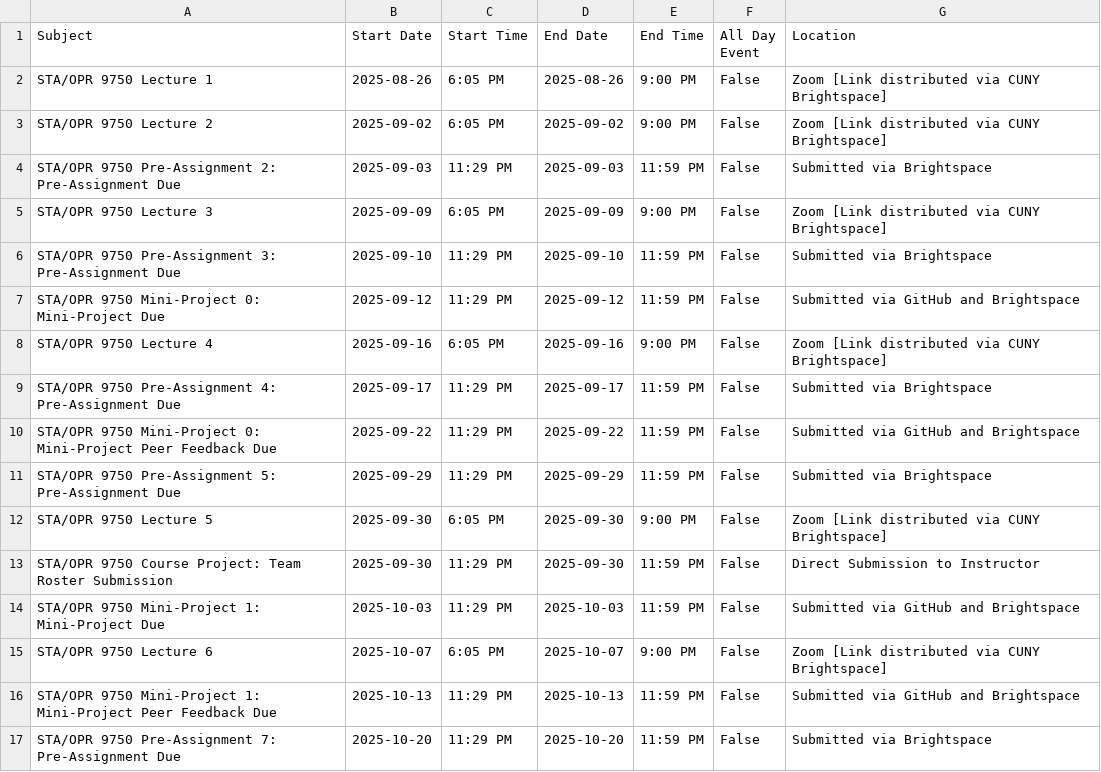
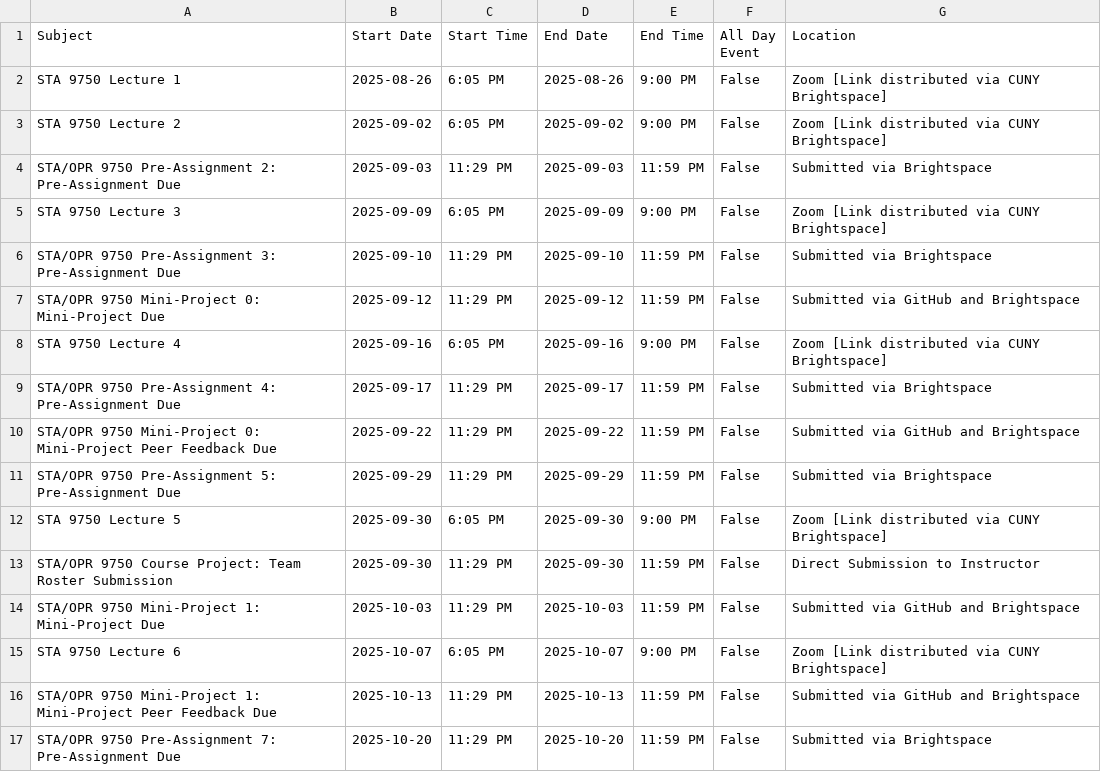
Before and after one commit to michaelweylandt/STA9750, a CSV file: docs/key_dates_students_gcal_tuesday.csv, drawn as a sheet; only a part is shown; the diff covers the shown part only.

```diff
--- a/docs/key_dates_students_gcal_tuesday.csv
+++ b/docs/key_dates_students_gcal_tuesday.csv
@@ -1,9 +1,9 @@
 Subject,Start Date,Start Time,End Date,End Time,All Day Event,Location
-STA/OPR 9750 Lecture 1,2025-08-26,6:05 PM,2025-08-26,9:00 PM,False,Zoom [Link distributed via CUNY Brightspace]
-STA/OPR 9750 Lecture 2,2025-09-02,6:05 PM,2025-09-02,9:00 PM,False,Zoom [Link distributed via CUNY Brightspace]
+STA 9750 Lecture 1,2025-08-26,6:05 PM,2025-08-26,9:00 PM,False,Zoom [Link distributed via CUNY Brightspace]
+STA 9750 Lecture 2,2025-09-02,6:05 PM,2025-09-02,9:00 PM,False,Zoom [Link distributed via CUNY Brightspace]
 STA/OPR 9750 Pre-Assignment 2: Pre-Assignment Due,2025-09-03,11:29 PM,2025-09-03,11:59 PM,False,Submitted via Brightspace
-STA/OPR 9750 Lecture 3,2025-09-09,6:05 PM,2025-09-09,9:00 PM,False,Zoom [Link distributed via CUNY Brightspace]
+STA 9750 Lecture 3,2025-09-09,6:05 PM,2025-09-09,9:00 PM,False,Zoom [Link distributed via CUNY Brightspace]
 STA/OPR 9750 Pre-Assignment 3: Pre-Assignment Due,2025-09-10,11:29 PM,2025-09-10,11:59 PM,False,Submitted via Brightspace
 STA/OPR 9750 Mini-Project 0: Mini-Project Due,2025-09-12,11:29 PM,2025-09-12,11:59 PM,False,Submitted via GitHub and Brightspace
-STA/OPR 9750 Lecture 4,2025-09-16,6:05 PM,2025-09-16,9:00 PM,False,Zoom [Link distributed via CUNY Brightspace]
+STA 9750 Lecture 4,2025-09-16,6:05 PM,2025-09-16,9:00 PM,False,Zoom [Link distributed via CUNY Brightspace]
 STA/OPR 9750 Pre-Assignment 4: Pre-Assignment Due,2025-09-17,11:29 PM,2025-09-17,11:59 PM,False,Submitted via Brightspace
@@ -11,6 +11,6 @@ STA/OPR 9750 Mini-Project 0: Mini-Project Peer Feedback Due,2025-09-22,11:29 PM,
 STA/OPR 9750 Pre-Assignment 5: Pre-Assignment Due,2025-09-29,11:29 PM,2025-09-29,11:59 PM,False,Submitted via Brightspace
-STA/OPR 9750 Lecture 5,2025-09-30,6:05 PM,2025-09-30,9:00 PM,False,Zoom [Link distributed via CUNY Brightspace]
+STA 9750 Lecture 5,2025-09-30,6:05 PM,2025-09-30,9:00 PM,False,Zoom [Link distributed via CUNY Brightspace]
 STA/OPR 9750 Course Project: Team Roster Submission,2025-09-30,11:29 PM,2025-09-30,11:59 PM,False,Direct Submission to Instructor
 STA/OPR 9750 Mini-Project 1: Mini-Project Due,2025-10-03,11:29 PM,2025-10-03,11:59 PM,False,Submitted via GitHub and Brightspace
-STA/OPR 9750 Lecture 6,2025-10-07,6:05 PM,2025-10-07,9:00 PM,False,Zoom [Link distributed via CUNY Brightspace]
+STA 9750 Lecture 6,2025-10-07,6:05 PM,2025-10-07,9:00 PM,False,Zoom [Link distributed via CUNY Brightspace]
 STA/OPR 9750 Mini-Project 1: Mini-Project Peer Feedback Due,2025-10-13,11:29 PM,2025-10-13,11:59 PM,False,Submitted via GitHub and Brightspace
```
Also changed, not shown: 8 edited cells elsewhere in this file, docs/key_dates_students_gcal_thursday.csv, 3 other files.
